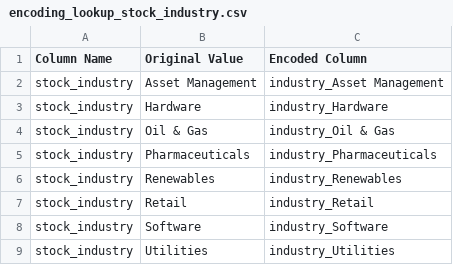
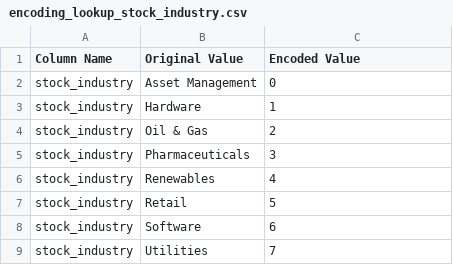
Before and after one commit to seiftarek158/Data-Engineering, a CSV file: app/data/lookups/encoding_lookup_stock_industry.csv, drawn as a sheet.

```diff
--- a/app/data/lookups/encoding_lookup_stock_industry.csv
+++ b/app/data/lookups/encoding_lookup_stock_industry.csv
@@ -1,9 +1,9 @@
-Column Name,Original Value,Encoded Column
-stock_industry,Asset Management,industry_Asset Management
-stock_industry,Hardware,industry_Hardware
-stock_industry,Oil & Gas,industry_Oil & Gas
-stock_industry,Pharmaceuticals,industry_Pharmaceuticals
-stock_industry,Renewables,industry_Renewables
-stock_industry,Retail,industry_Retail
-stock_industry,Software,industry_Software
-stock_industry,Utilities,industry_Utilities
+Column Name,Original Value,Encoded Value
+stock_industry,Asset Management,0
+stock_industry,Hardware,1
+stock_industry,Oil & Gas,2
+stock_industry,Pharmaceuticals,3
+stock_industry,Renewables,4
+stock_industry,Retail,5
+stock_industry,Software,6
+stock_industry,Utilities,7
```
Also changed, not shown: app/data/lookups/master_encoding_lookup.csv, app/data/sample_data.csv, 9 other files.
